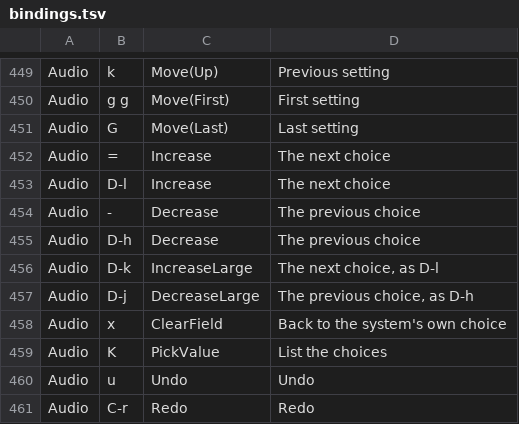
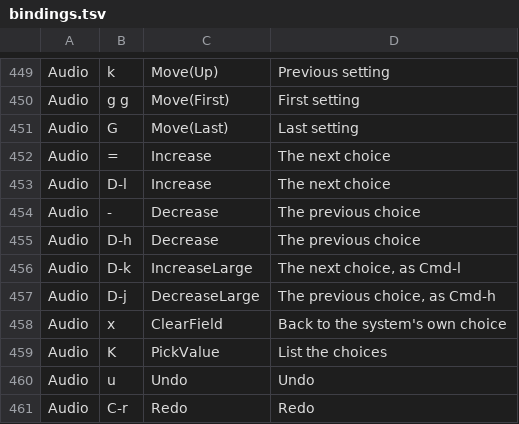
Before and after one commit to gabrielgellner/vimtracker, a TSV file: crates/vt-tui/src/input/bindings.tsv, drawn as a sheet; only a part is shown, gaps mark what is left out.

Commit message:
feat(tui): show keys as Cmd-, Ctrl-, Option- and Shift-, not D- C- M- S-
The binding table and the parser keep Vim's notation and also read the full names.
Guides write the full names and drop the 'Cmd and l:' glosses.

Closes #1054

```diff
--- a/crates/vt-tui/src/input/bindings.tsv
+++ b/crates/vt-tui/src/input/bindings.tsv
@@ -455,4 +455,4 @@ Audio	-	Decrease	The previous choice
 Audio	D-h	Decrease	The previous choice
-Audio	D-k	IncreaseLarge	The next choice, as D-l
-Audio	D-j	DecreaseLarge	The previous choice, as D-h
+Audio	D-k	IncreaseLarge	The next choice, as Cmd-l
+Audio	D-j	DecreaseLarge	The previous choice, as Cmd-h
 Audio	x	ClearField	Back to the system's own choice
```
Also changed, not shown: 20 other files.
